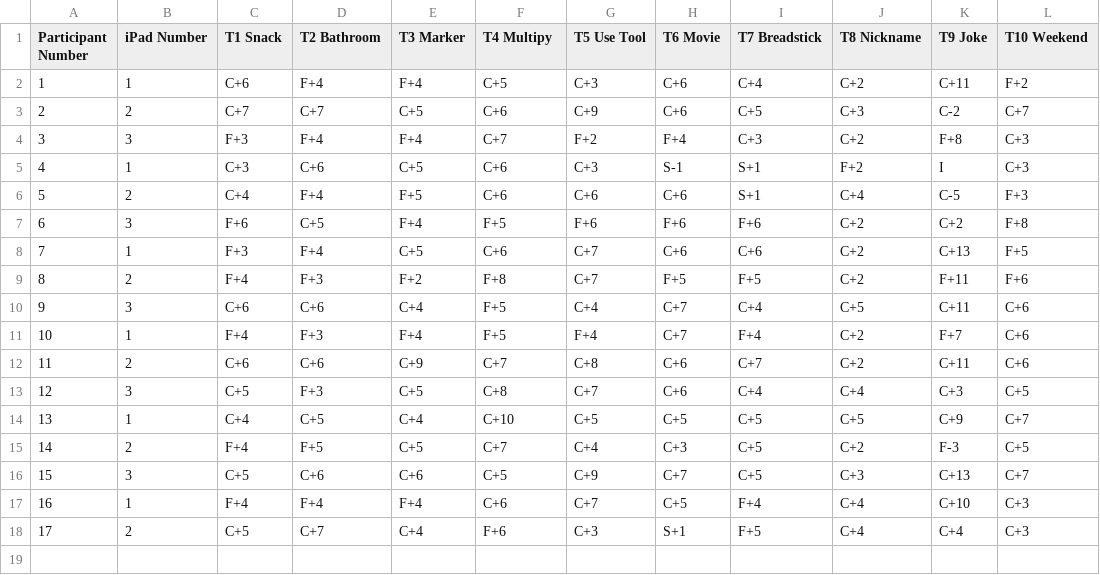
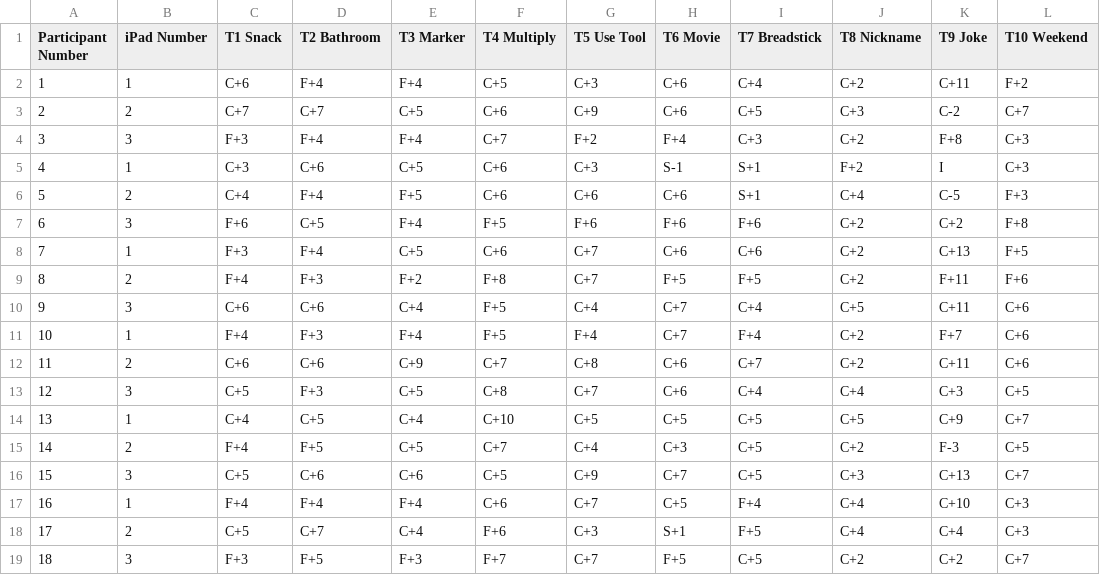
Before and after one commit to BladeF/Thesis-Data-Analysis, a CSV file: data/raw/sample_task_data.csv, drawn as a sheet.

```diff
--- a/data/raw/sample_task_data.csv
+++ b/data/raw/sample_task_data.csv
@@ -1,2 +1,2 @@
-Participant Number,iPad Number,T1 Snack,T2 Bathroom,T3 Marker,T4 Multipy,T5 Use Tool,T6 Movie,T7 Breadstick,T8 Nickname,T9 Joke,T10 Weekend
+Participant Number,iPad Number,T1 Snack,T2 Bathroom,T3 Marker,T4 Multiply,T5 Use Tool,T6 Movie,T7 Breadstick,T8 Nickname,T9 Joke,T10 Weekend
 1,1,C+6,F+4,F+4,C+5,C+3,C+6,C+4,C+2,C+11,F+2
@@ -18 +18,2 @@ Participant Number,iPad Number,T1 Snack,T2 Bathroom,T3 Marker,T4 Multipy,T5 Use
 17,2,C+5,C+7,C+4,F+6,C+3,S+1,F+5,C+4,C+4,C+3
+18,3,F+3,F+5,F+3,F+7,C+7,F+5,C+5,C+2,C+2,C+7
```
Also changed, not shown: data/processed/survey_data.csv, data/processed/task_data.csv, 13 other files.
